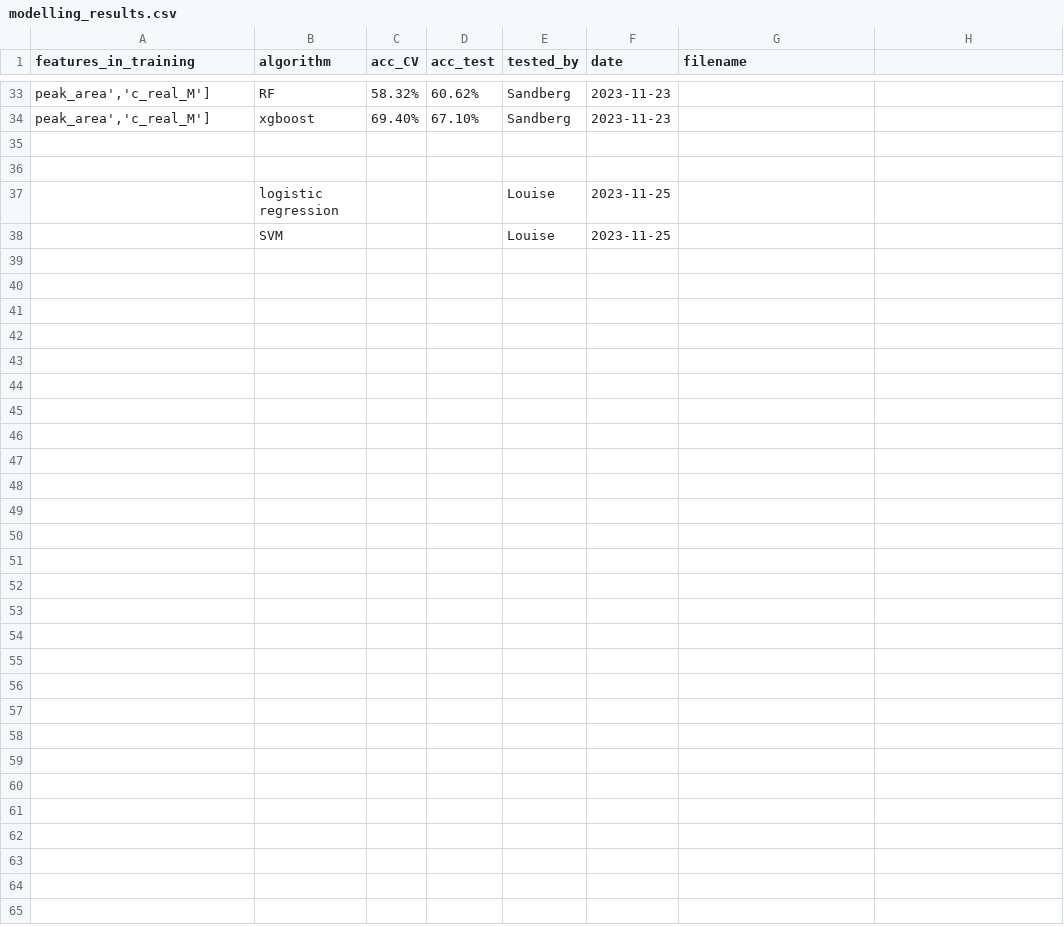
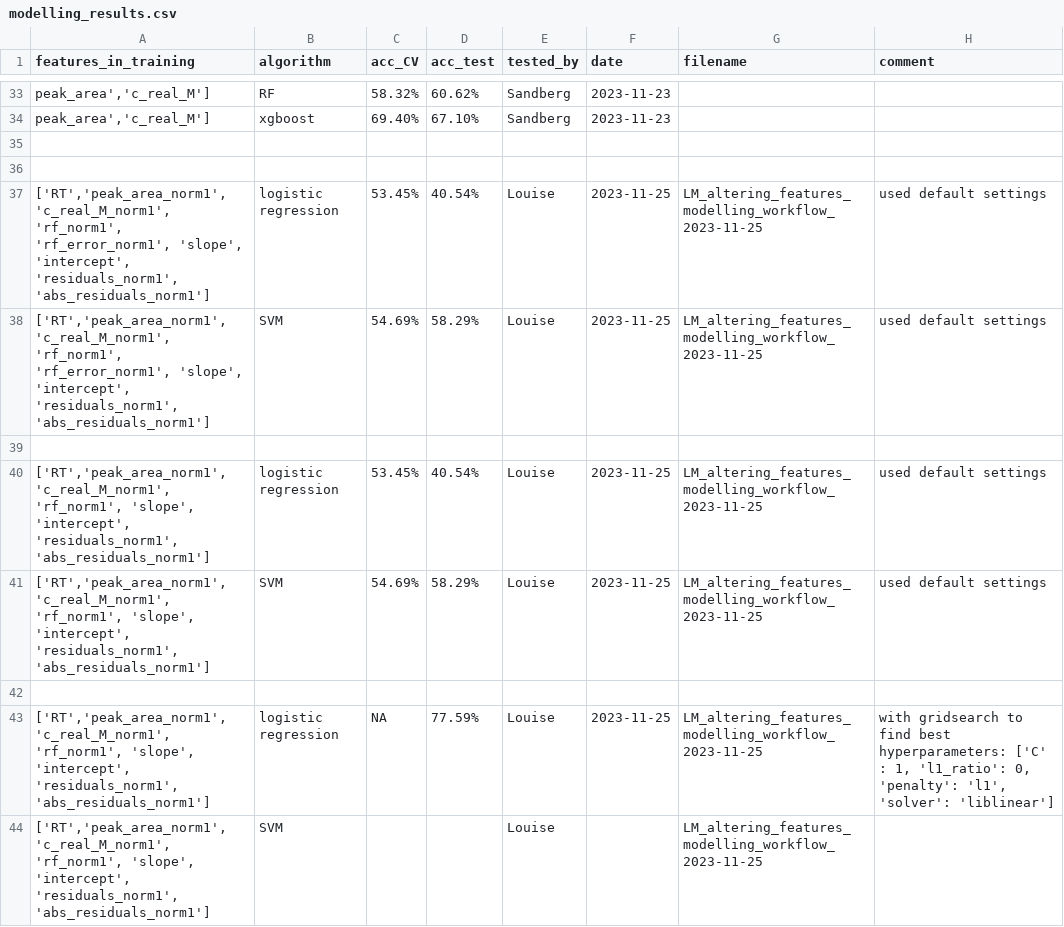
Before and after one commit to helensepman/ML_calibration_graph_linearity, a CSV file: 2_testing_features_workflow/modelling_results.csv, drawn as a sheet; only a part is shown, gaps mark what is left out; addresses are those after the commit; the diff names each change by its address in the sheet, - before the commit and + after, or states it on an @@ line.

Commit message:
Add results for log_reg and SVM models

```diff
--- a/2_testing_features_workflow/modelling_results.csv
+++ b/2_testing_features_workflow/modelling_results.csv
-H1: (empty)
+H1: comment
+row 37: ['RT','peak_area_norm1','c_real_M_norm1', 'rf_norm1', 'rf_error_norm1', 'slope', 'intercept', 'residuals_norm1', 'abs_residuals_norm1'] | logistic regression | 53.45% | 40.54% | Louise | 2023-11-25 | LM_altering_features_modelling_workflow_2023-11-25 | used default settings
+row 38: ['RT','peak_area_norm1','c_real_M_norm1', 'rf_norm1', 'rf_error_norm1', 'slope', 'intercept', 'residuals_norm1', 'abs_residuals_norm1'] | SVM | 54.69% | 58.29% | Louise | 2023-11-25 | LM_altering_features_modelling_workflow_2023-11-25 | used default settings
-row 39:  | logistic regression |  |  | Louise | 2023-11-25
+row 39: (empty)
+row 40: ['RT','peak_area_norm1','c_real_M_norm1', 'rf_norm1', 'slope', 'intercept', 'residuals_norm1', 'abs_residuals_norm1'] | logistic regression | 53.45% | 40.54% | Louise | 2023-11-25 | LM_altering_features_modelling_workflow_2023-11-25 | used default settings
+row 41: ['RT','peak_area_norm1','c_real_M_norm1', 'rf_norm1', 'slope', 'intercept', 'residuals_norm1', 'abs_residuals_norm1'] | SVM | 54.69% | 58.29% | Louise | 2023-11-25 | LM_altering_features_modelling_workflow_2023-11-25 | used default settings
-row 42:  | SVM |  |  | Louise | 2023-11-25
+row 42: (empty)
+row 43: ['RT','peak_area_norm1','c_real_M_norm1', 'rf_norm1', 'slope', 'intercept', 'residuals_norm1', 'abs_residuals_norm1'] | logistic regression | NA | 77.59% | Louise | 2023-11-25 | LM_altering_features_modelling_workflow_2023-11-25 | with gridsearch to find best hyperparameters: ['C' : 1, 'l1_ratio': 0, 'penalty': 'l1', 'solver': 'liblinear']
+row 44: ['RT','peak_area_norm1','c_real_M_norm1', 'rf_norm1', 'slope', 'intercept', 'residuals_norm1', 'abs_residuals_norm1'] | SVM |  |  | Louise |  | LM_altering_features_modelling_workflow_2023-11-25
```
